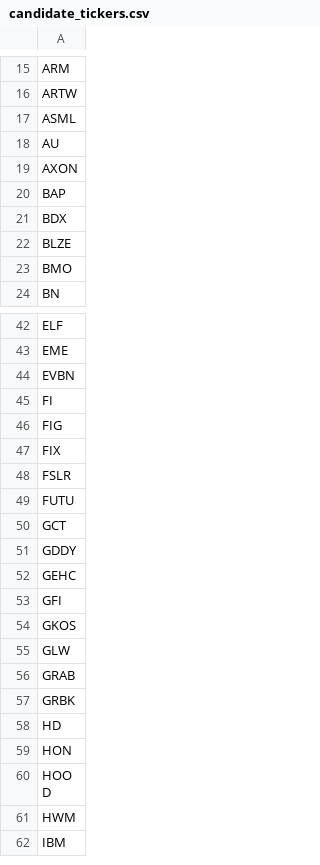
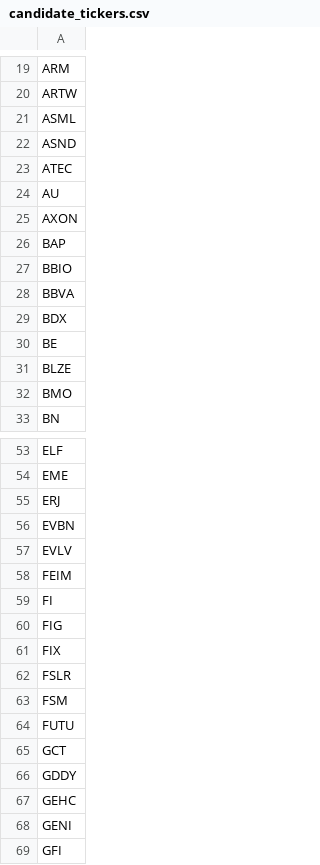
Before and after one commit to dakara32/GPT_Code, a CSV file: candidate_tickers.csv, drawn as a sheet; only a part is shown, gaps mark what is left out; the shorter side is filled out with more unchanged rows; the diff covers the shown part only; the diff names each change by its address in the sheet, - before the commit and + after, or states it on an @@ line.

```diff
--- a/candidate_tickers.csv
+++ b/candidate_tickers.csv
+row 22: ASND
+row 23: ATEC
+row 27: BBIO
+row 28: BBVA
+row 30: BE
+row 55: ERJ
+row 57: EVLV
+row 58: FEIM
+row 63: FSM
+row 68: GENI
```
Also changed, not shown: 20 added rows elsewhere in this file, 2 other files.
